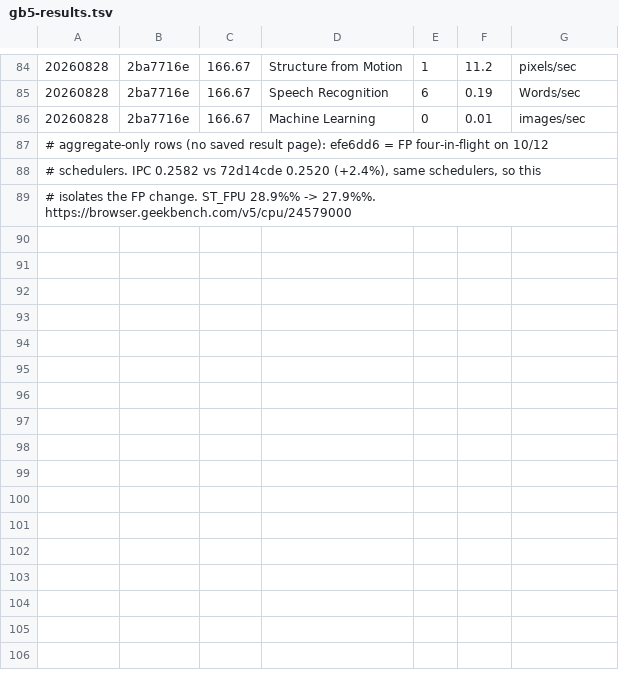
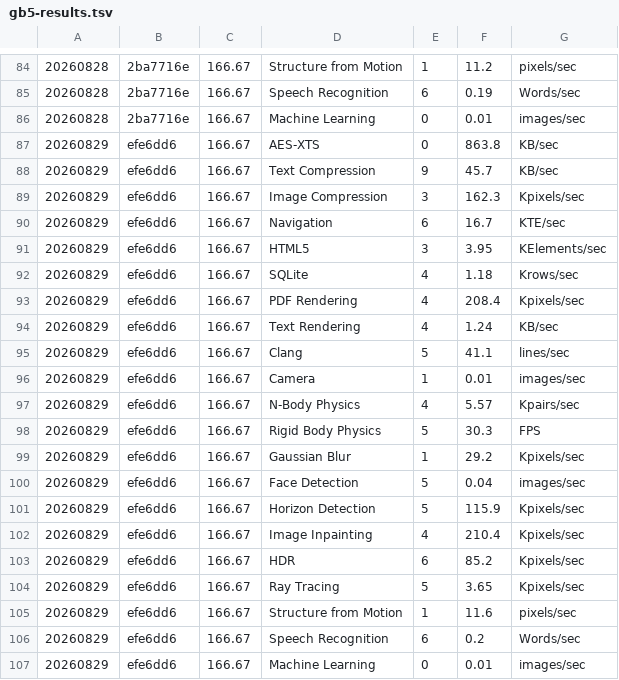
Before and after one commit to tommythorn/smolrv64, a TSV file: bench/gb5-results.tsv, drawn as a sheet; only a part is shown, gaps mark what is left out.

```diff
--- a/bench/gb5-results.tsv
+++ b/bench/gb5-results.tsv
@@ -86,4 +86,22 @@
 20260828	2ba7716e	166.67	Machine Learning	0	0.01	images/sec
-# aggregate-only rows (no saved result page): efe6dd6 = FP four-in-flight on 10/12
-# schedulers. IPC 0.2582 vs 72d14cde 0.2520 (+2.4%), same schedulers, so this
-# isolates the FP change. ST_FPU 28.9%% -> 27.9%%. https://browser.geekbench.com/v5/cpu/24579000
+20260829	efe6dd6	166.67	AES-XTS	0	863.8	KB/sec
+20260829	efe6dd6	166.67	Text Compression	9	45.7	KB/sec
+20260829	efe6dd6	166.67	Image Compression	3	162.3	Kpixels/sec
+20260829	efe6dd6	166.67	Navigation	6	16.7	KTE/sec
+20260829	efe6dd6	166.67	HTML5	3	3.95	KElements/sec
+20260829	efe6dd6	166.67	SQLite	4	1.18	Krows/sec
+20260829	efe6dd6	166.67	PDF Rendering	4	208.4	Kpixels/sec
+20260829	efe6dd6	166.67	Text Rendering	4	1.24	KB/sec
+20260829	efe6dd6	166.67	Clang	5	41.1	lines/sec
+20260829	efe6dd6	166.67	Camera	1	0.01	images/sec
+20260829	efe6dd6	166.67	N-Body Physics	4	5.57	Kpairs/sec
+20260829	efe6dd6	166.67	Rigid Body Physics	5	30.3	FPS
+20260829	efe6dd6	166.67	Gaussian Blur	1	29.2	Kpixels/sec
+20260829	efe6dd6	166.67	Face Detection	5	0.04	images/sec
+20260829	efe6dd6	166.67	Horizon Detection	5	115.9	Kpixels/sec
+20260829	efe6dd6	166.67	Image Inpainting	4	210.4	Kpixels/sec
+20260829	efe6dd6	166.67	HDR	6	85.2	Kpixels/sec
+20260829	efe6dd6	166.67	Ray Tracing	5	3.65	Kpixels/sec
+20260829	efe6dd6	166.67	Structure from Motion	1	11.6	pixels/sec
+20260829	efe6dd6	166.67	Speech Recognition	6	0.2	Words/sec
+20260829	efe6dd6	166.67	Machine Learning	0	0.01	images/sec
```
Also changed, not shown: 1 other file.
